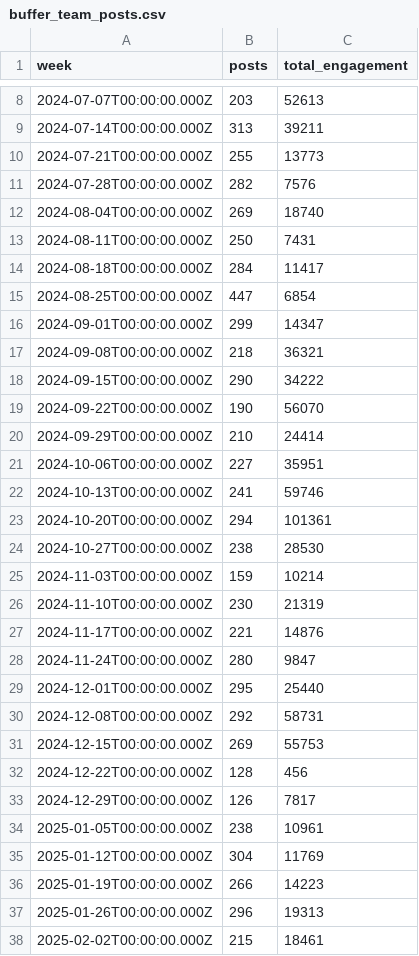
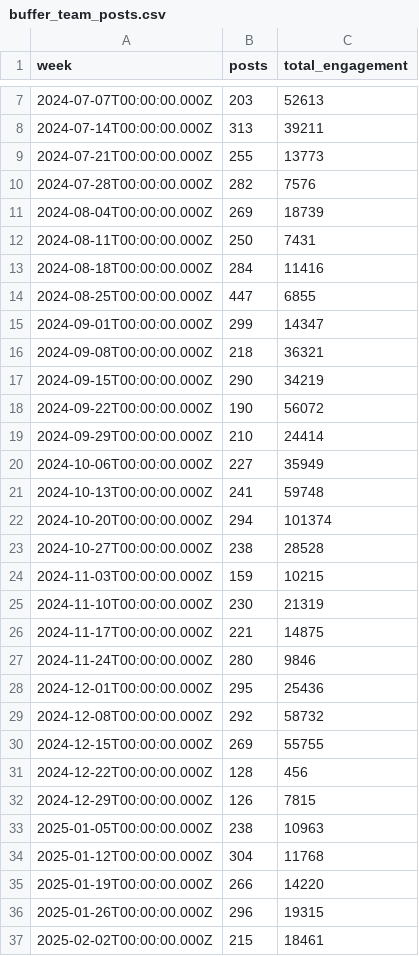
Before and after one commit to jwinternheimer/observable_metrics, a CSV file: src/data/buffer_team_posts.csv, drawn as a sheet; only a part is shown, gaps mark what is left out; the diff covers the shown part only.

```diff
--- a/src/data/buffer_team_posts.csv
+++ b/src/data/buffer_team_posts.csv
@@ -11,28 +10,28 @@ week,posts,total_engagement
 2024-07-28T00:00:00.000Z,282,7576
-2024-08-04T00:00:00.000Z,269,18740
+2024-08-04T00:00:00.000Z,269,18739
 2024-08-11T00:00:00.000Z,250,7431
-2024-08-18T00:00:00.000Z,284,11417
-2024-08-25T00:00:00.000Z,447,6854
+2024-08-18T00:00:00.000Z,284,11416
+2024-08-25T00:00:00.000Z,447,6855
 2024-09-01T00:00:00.000Z,299,14347
 2024-09-08T00:00:00.000Z,218,36321
-2024-09-15T00:00:00.000Z,290,34222
-2024-09-22T00:00:00.000Z,190,56070
+2024-09-15T00:00:00.000Z,290,34219
+2024-09-22T00:00:00.000Z,190,56072
 2024-09-29T00:00:00.000Z,210,24414
-2024-10-06T00:00:00.000Z,227,35951
-2024-10-13T00:00:00.000Z,241,59746
-2024-10-20T00:00:00.000Z,294,101361
-2024-10-27T00:00:00.000Z,238,28530
-2024-11-03T00:00:00.000Z,159,10214
+2024-10-06T00:00:00.000Z,227,35949
+2024-10-13T00:00:00.000Z,241,59748
+2024-10-20T00:00:00.000Z,294,101374
+2024-10-27T00:00:00.000Z,238,28528
+2024-11-03T00:00:00.000Z,159,10215
 2024-11-10T00:00:00.000Z,230,21319
-2024-11-17T00:00:00.000Z,221,14876
-2024-11-24T00:00:00.000Z,280,9847
-2024-12-01T00:00:00.000Z,295,25440
-2024-12-08T00:00:00.000Z,292,58731
-2024-12-15T00:00:00.000Z,269,55753
+2024-11-17T00:00:00.000Z,221,14875
+2024-11-24T00:00:00.000Z,280,9846
+2024-12-01T00:00:00.000Z,295,25436
+2024-12-08T00:00:00.000Z,292,58732
+2024-12-15T00:00:00.000Z,269,55755
 2024-12-22T00:00:00.000Z,128,456
-2024-12-29T00:00:00.000Z,126,7817
-2025-01-05T00:00:00.000Z,238,10961
-2025-01-12T00:00:00.000Z,304,11769
-2025-01-19T00:00:00.000Z,266,14223
-2025-01-26T00:00:00.000Z,296,19313
+2024-12-29T00:00:00.000Z,126,7815
+2025-01-05T00:00:00.000Z,238,10963
+2025-01-12T00:00:00.000Z,304,11768
+2025-01-19T00:00:00.000Z,266,14220
+2025-01-26T00:00:00.000Z,296,19315
 2025-02-02T00:00:00.000Z,215,18461
```
Also changed, not shown: 1 added row, 1 removed row and 14 edited cells elsewhere in this file, src/data/chartmogul_mrr_events.csv, src/data/company_monthly_fts.csv, 6 other files.
